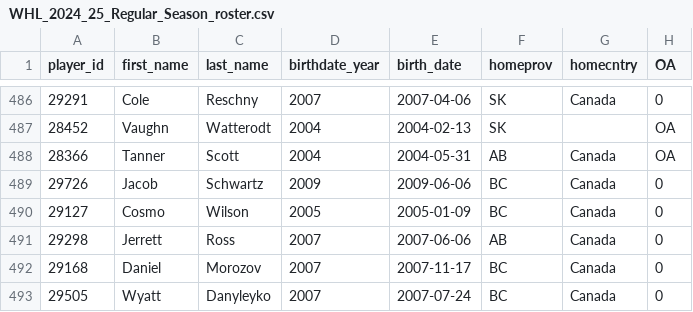
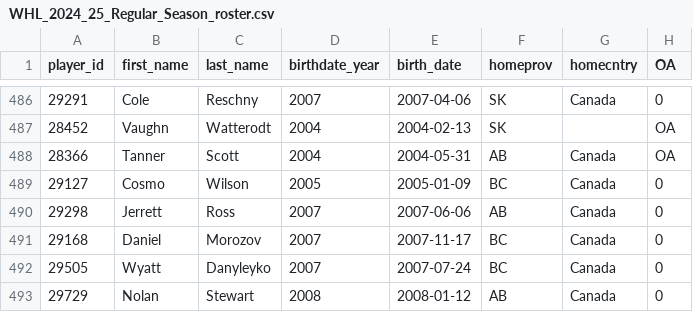
Before and after one commit to lennonay/Prospect_scraper, a CSV file: data/roster/WHL_2024_25_Regular_Season_roster.csv, drawn as a sheet; only a part is shown, gaps mark what is left out; the shorter side is filled out with more unchanged rows; the diff names each change by its address in the sheet, - before the commit and + after, or states it on an @@ line.

```diff
--- a/data/roster/WHL_2024_25_Regular_Season_roster.csv
+++ b/data/roster/WHL_2024_25_Regular_Season_roster.csv
-row 489: 29726 | Jacob | Schwartz | 2009 | 2009-06-06 | BC | Canada | 0
```
Also changed, not shown: 2 other files.
